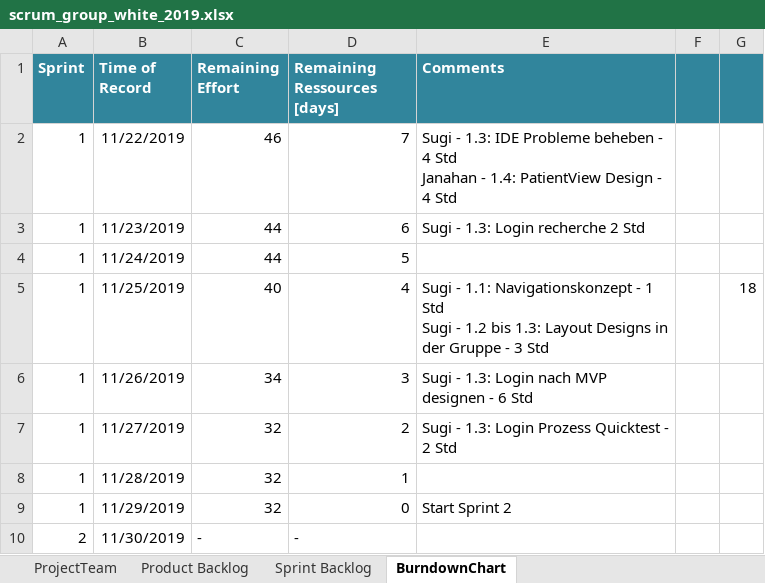
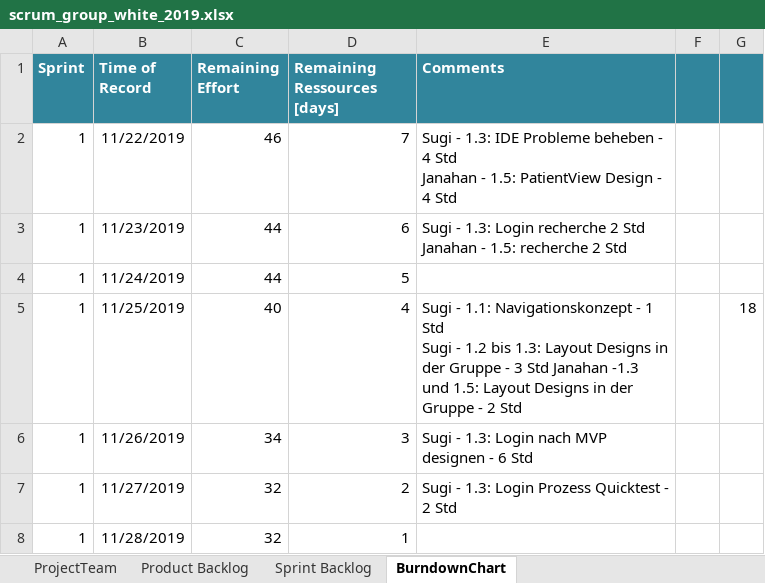
Before and after one commit to selvs1/ePsyDoc, an Excel workbook: doc/task-04/Scrum/scrum_group_white_2019.xlsx, sheet BurndownChart, drawn as a sheet; only a part is shown; the shorter side is filled out with more unchanged rows; values as stored, in another font and other column widths than the file's, no borders; table styles not drawn; the diff names each change by its address in the sheet, - before the commit and + after, or states it on an @@ line.

Commit message:
1.5 srum update

```diff
--- a/doc/task-04/Scrum/scrum_group_white_2019.xlsx (sheet BurndownChart)
+++ b/doc/task-04/Scrum/scrum_group_white_2019.xlsx (sheet BurndownChart)
-E2 (Comments): …Janahan - 1.4: PatientView Design…
+E2 (Comments): …Janahan - 1.5: PatientView Design…
-E3 (Comments): …2 Std
+E3 (Comments): …2 Std Janahan - 1.5: recherche 2 Std
-E5 (Comments): …3 Std
+E5 (Comments): …3 Std Janahan -1.3 und 1.5: Layout Designs in der Gruppe - 2 Std
```
Also changed, not shown: sheet Sprint Backlog.
